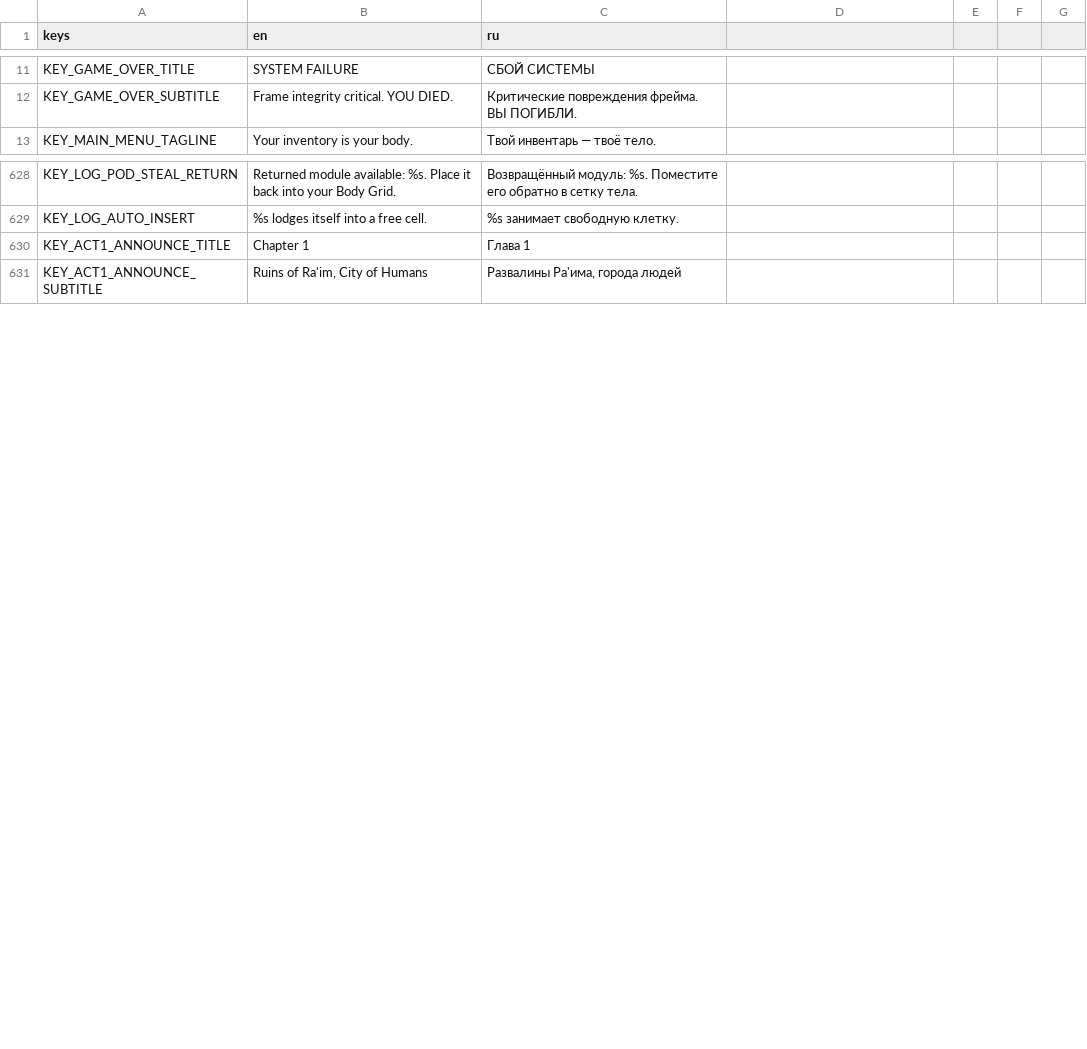
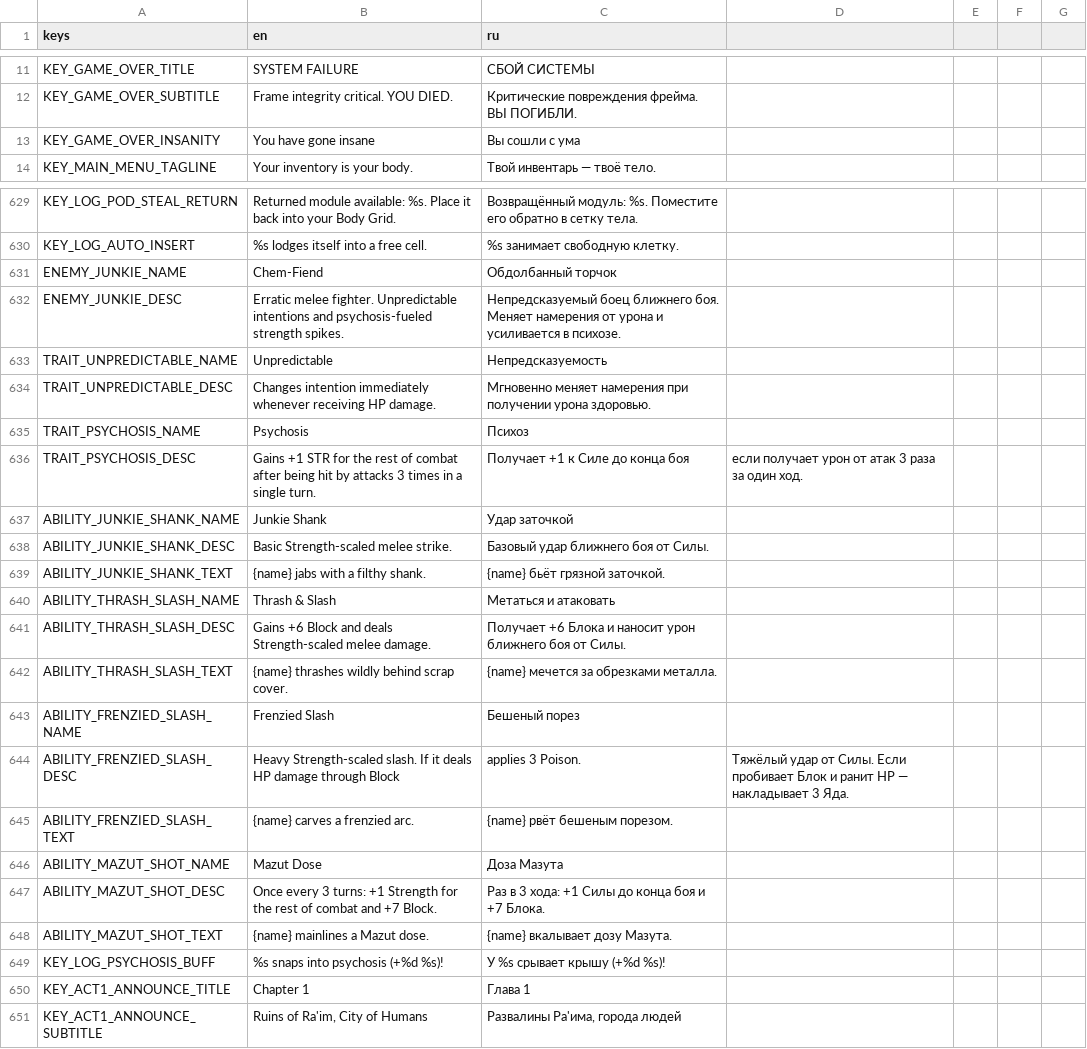
Before and after one commit to vtyurin89/framewrack_v1, a CSV file: translations/translations.csv, drawn as a sheet; only a part is shown, gaps mark what is left out.

Commit message:
feat: new enemy and other stuff

```diff
--- a/translations/translations.csv
+++ b/translations/translations.csv
@@ -12,2 +12,3 @@ KEY_GAME_OVER_TITLE,SYSTEM FAILURE,СБОЙ СИСТЕМЫ
 KEY_GAME_OVER_SUBTITLE,Frame integrity critical. YOU DIED.,Критические повреждения фрейма. ВЫ ПОГИБЛИ.
+KEY_GAME_OVER_INSANITY,You have gone insane,Вы сошли с ума
 KEY_MAIN_MENU_TAGLINE,Your inventory is your body.,Твой инвентарь — твоё тело.
@@ -629,2 +630,21 @@ KEY_LOG_POD_STEAL_RETURN,Returned module available: %s. Place it back into your
 KEY_LOG_AUTO_INSERT,%s lodges itself into a free cell.,%s занимает свободную клетку.
+ENEMY_JUNKIE_NAME,Chem-Fiend,Обдолбанный торчок
+ENEMY_JUNKIE_DESC,"Erratic melee fighter. Unpredictable intentions and psychosis-fueled strength spikes.","Непредсказуемый боец ближнего боя. Меняет намерения от урона и усиливается в психозе."
+TRAIT_UNPREDICTABLE_NAME,Unpredictable,Непредсказуемость
+TRAIT_UNPREDICTABLE_DESC,Changes intention immediately whenever receiving HP damage.,Мгновенно меняет намерения при получении урона здоровью.
+TRAIT_PSYCHOSIS_NAME,Psychosis,Психоз
+TRAIT_PSYCHOSIS_DESC,Gains +1 STR for the rest of combat after being hit by attacks 3 times in a single turn.,Получает +1 к Силе до конца боя, если получает урон от атак 3 раза за один ход.
+ABILITY_JUNKIE_SHANK_NAME,Junkie Shank,Удар заточкой
+ABILITY_JUNKIE_SHANK_DESC,Basic Strength-scaled melee strike.,Базовый удар ближнего боя от Силы.
+ABILITY_JUNKIE_SHANK_TEXT,{name} jabs with a filthy shank.,{name} бьёт грязной заточкой.
+ABILITY_THRASH_SLASH_NAME,Thrash & Slash,Метаться и атаковать
+ABILITY_THRASH_SLASH_DESC,Gains +6 Block and deals Strength-scaled melee damage.,Получает +6 Блока и наносит урон ближнего боя от Силы.
+ABILITY_THRASH_SLASH_TEXT,{name} thrashes wildly behind scrap cover.,{name} мечется за обрезками металла.
+ABILITY_FRENZIED_SLASH_NAME,Frenzied Slash,Бешеный порез
+ABILITY_FRENZIED_SLASH_DESC,Heavy Strength-scaled slash. If it deals HP damage through Block, applies 3 Poison.,Тяжёлый удар от Силы. Если пробивает Блок и ранит HP — накладывает 3 Яда.
+ABILITY_FRENZIED_SLASH_TEXT,{name} carves a frenzied arc.,{name} рвёт бешеным порезом.
+ABILITY_MAZUT_SHOT_NAME,Mazut Dose,Доза Мазута
+ABILITY_MAZUT_SHOT_DESC,Once every 3 turns: +1 Strength for the rest of combat and +7 Block.,Раз в 3 хода: +1 Силы до конца боя и +7 Блока.
+ABILITY_MAZUT_SHOT_TEXT,{name} mainlines a Mazut dose.,{name} вкалывает дозу Мазута.
+KEY_LOG_PSYCHOSIS_BUFF,%s snaps into psychosis (+%d %s)!,У %s срывает крышу (+%d %s)!
 KEY_ACT1_ANNOUNCE_TITLE,Chapter 1,Глава 1
```
Also changed, not shown: data/abilities.csv, data/enemies.csv, 16 other files.
